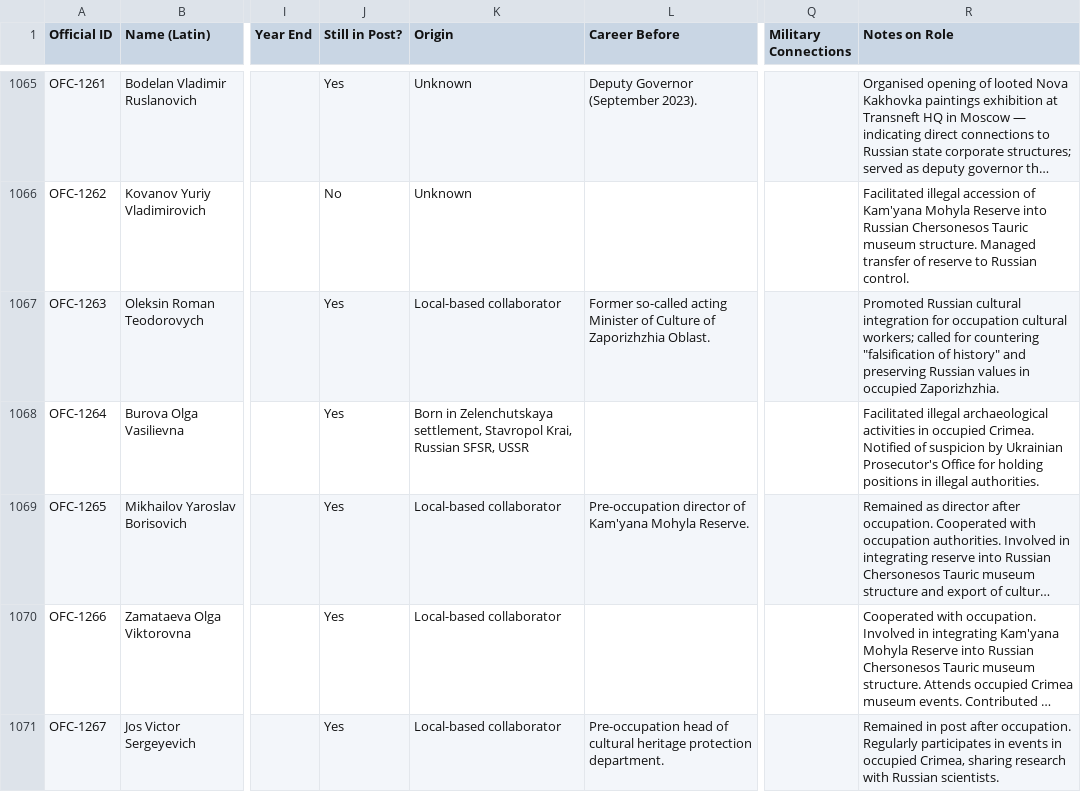
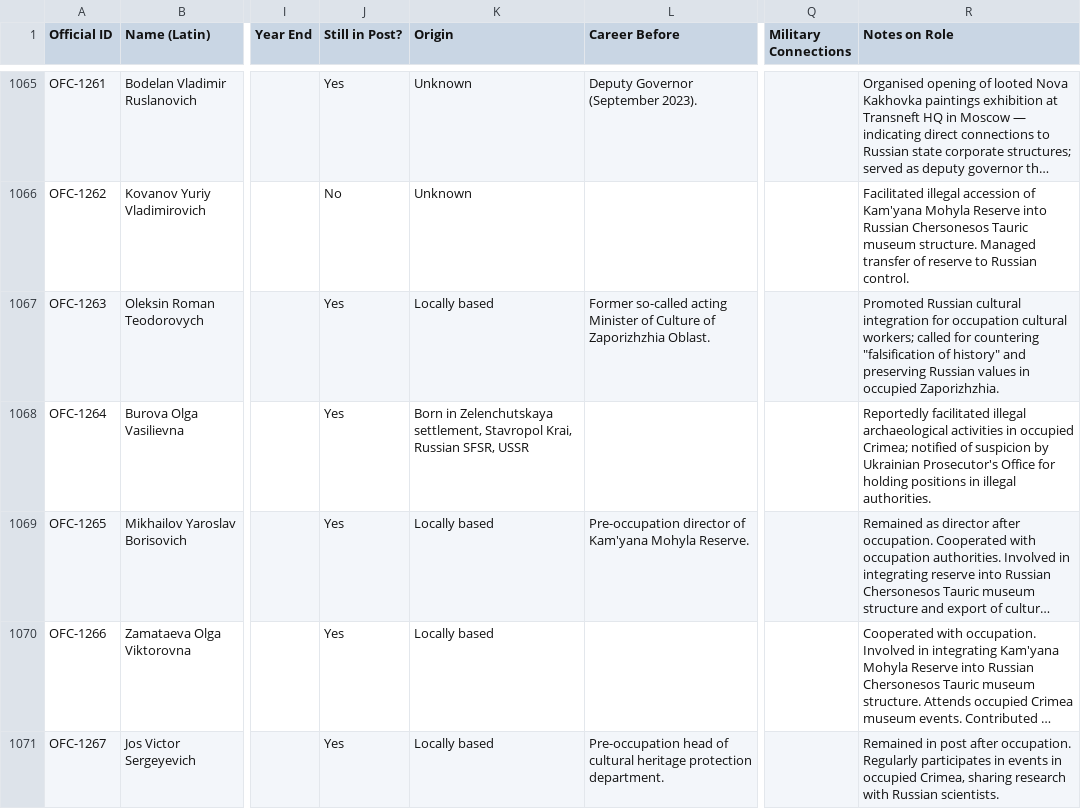
Before and after one commit to TOTINSIGHTS/tot-insights, a CSV file: assets/downloads/tot-officials-database-june2026.csv, drawn as a sheet; only a part is shown, gaps mark what is left out; long unchanged cells end in …; the diff covers the shown part only; the diff names each change by its address in the sheet, - before the commit and + after, or states it on an @@ line.

```diff
--- a/assets/downloads/tot-officials-database-june2026.csv
+++ b/assets/downloads/tot-officials-database-june2026.csv
-K1067 (Origin): Local-based collaborator
+K1067 (Origin): Locally based
-R1068 (Notes on Role): Facilitated illegal archaeological activities in occupied Crimea. Notified of suspicion…
+R1068 (Notes on Role): Reportedly facilitated illegal archaeological activities in occupied Crimea; notified of suspicion…
-K1069:K1071 (Origin): Local-based collaborator
+K1069:K1071 (Origin): Locally based
```
Also changed, not shown: 116 edited cells elsewhere in this file, 2 other files.
